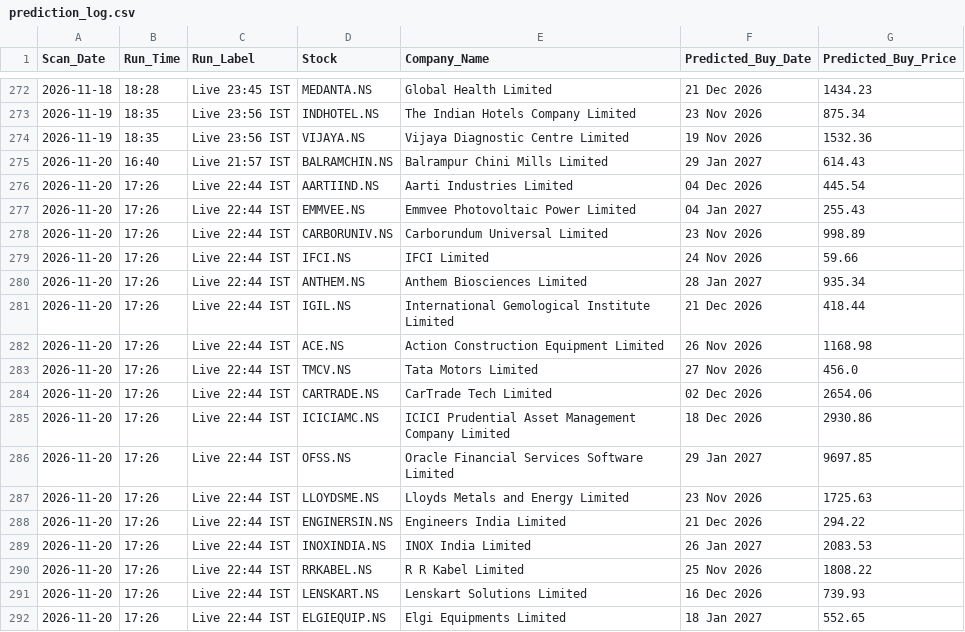
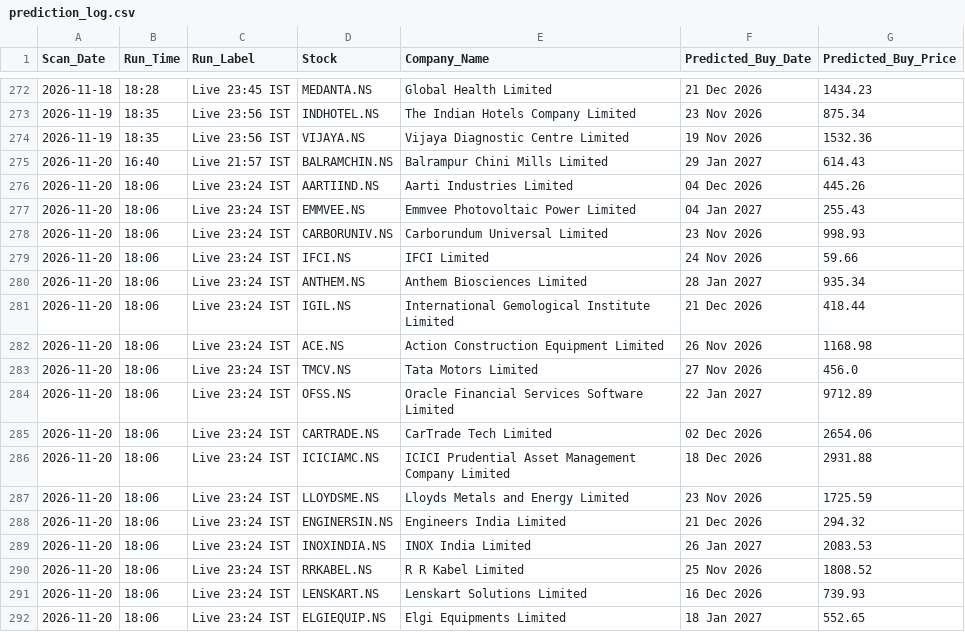
Before and after one commit to KaushikM211/Stock_Analyzer, a CSV file: prediction_log.csv, drawn as a sheet; only a part is shown, gaps mark what is left out.

```diff
--- a/prediction_log.csv
+++ b/prediction_log.csv
@@ -275,18 +275,18 @@ Scan_Date,Run_Time,Run_Label,Stock,Company_Name,Predicted_Buy_Date,Predicted_Buy
 2026-11-20,16:40,Live 21:57 IST,BALRAMCHIN.NS,Balrampur Chini Mills Limited,29 Jan 2027,614.43
-2026-11-20,17:26,Live 22:44 IST,AARTIIND.NS,Aarti Industries Limited,04 Dec 2026,445.54
-2026-11-20,17:26,Live 22:44 IST,EMMVEE.NS,Emmvee Photovoltaic Power Limited,04 Jan 2027,255.43
-2026-11-20,17:26,Live 22:44 IST,CARBORUNIV.NS,Carborundum Universal Limited,23 Nov 2026,998.89
-2026-11-20,17:26,Live 22:44 IST,IFCI.NS,IFCI Limited,24 Nov 2026,59.66
-2026-11-20,17:26,Live 22:44 IST,ANTHEM.NS,Anthem Biosciences Limited,28 Jan 2027,935.34
-2026-11-20,17:26,Live 22:44 IST,IGIL.NS,International Gemological Institute Limited,21 Dec 2026,418.44
-2026-11-20,17:26,Live 22:44 IST,ACE.NS,Action Construction Equipment Limited,26 Nov 2026,1168.98
-2026-11-20,17:26,Live 22:44 IST,TMCV.NS,Tata Motors Limited,27 Nov 2026,456.0
-2026-11-20,17:26,Live 22:44 IST,CARTRADE.NS,CarTrade Tech Limited,02 Dec 2026,2654.06
-2026-11-20,17:26,Live 22:44 IST,ICICIAMC.NS,ICICI Prudential Asset Management Company Limited,18 Dec 2026,2930.86
-2026-11-20,17:26,Live 22:44 IST,OFSS.NS,Oracle Financial Services Software Limited,29 Jan 2027,9697.85
-2026-11-20,17:26,Live 22:44 IST,LLOYDSME.NS,Lloyds Metals and Energy Limited,23 Nov 2026,1725.63
-2026-11-20,17:26,Live 22:44 IST,ENGINERSIN.NS,Engineers India Limited,21 Dec 2026,294.22
-2026-11-20,17:26,Live 22:44 IST,INOXINDIA.NS,INOX India Limited,26 Jan 2027,2083.53
-2026-11-20,17:26,Live 22:44 IST,RRKABEL.NS,R R Kabel Limited,25 Nov 2026,1808.22
-2026-11-20,17:26,Live 22:44 IST,LENSKART.NS,Lenskart Solutions Limited,16 Dec 2026,739.93
-2026-11-20,17:26,Live 22:44 IST,ELGIEQUIP.NS,Elgi Equipments Limited,18 Jan 2027,552.65
+2026-11-20,18:06,Live 23:24 IST,AARTIIND.NS,Aarti Industries Limited,04 Dec 2026,445.26
+2026-11-20,18:06,Live 23:24 IST,EMMVEE.NS,Emmvee Photovoltaic Power Limited,04 Jan 2027,255.43
+2026-11-20,18:06,Live 23:24 IST,CARBORUNIV.NS,Carborundum Universal Limited,23 Nov 2026,998.93
+2026-11-20,18:06,Live 23:24 IST,IFCI.NS,IFCI Limited,24 Nov 2026,59.66
+2026-11-20,18:06,Live 23:24 IST,ANTHEM.NS,Anthem Biosciences Limited,28 Jan 2027,935.34
+2026-11-20,18:06,Live 23:24 IST,IGIL.NS,International Gemological Institute Limited,21 Dec 2026,418.44
+2026-11-20,18:06,Live 23:24 IST,ACE.NS,Action Construction Equipment Limited,26 Nov 2026,1168.98
+2026-11-20,18:06,Live 23:24 IST,TMCV.NS,Tata Motors Limited,27 Nov 2026,456.0
+2026-11-20,18:06,Live 23:24 IST,OFSS.NS,Oracle Financial Services Software Limited,22 Jan 2027,9712.89
+2026-11-20,18:06,Live 23:24 IST,CARTRADE.NS,CarTrade Tech Limited,02 Dec 2026,2654.06
+2026-11-20,18:06,Live 23:24 IST,ICICIAMC.NS,ICICI Prudential Asset Management Company Limited,18 Dec 2026,2931.88
+2026-11-20,18:06,Live 23:24 IST,LLOYDSME.NS,Lloyds Metals and Energy Limited,23 Nov 2026,1725.59
+2026-11-20,18:06,Live 23:24 IST,ENGINERSIN.NS,Engineers India Limited,21 Dec 2026,294.32
+2026-11-20,18:06,Live 23:24 IST,INOXINDIA.NS,INOX India Limited,26 Jan 2027,2083.53
+2026-11-20,18:06,Live 23:24 IST,RRKABEL.NS,R R Kabel Limited,25 Nov 2026,1808.52
+2026-11-20,18:06,Live 23:24 IST,LENSKART.NS,Lenskart Solutions Limited,16 Dec 2026,739.93
+2026-11-20,18:06,Live 23:24 IST,ELGIEQUIP.NS,Elgi Equipments Limited,18 Jan 2027,552.65
```
